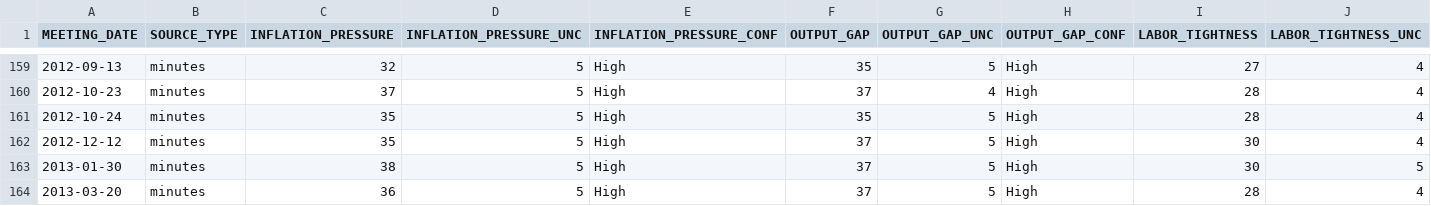
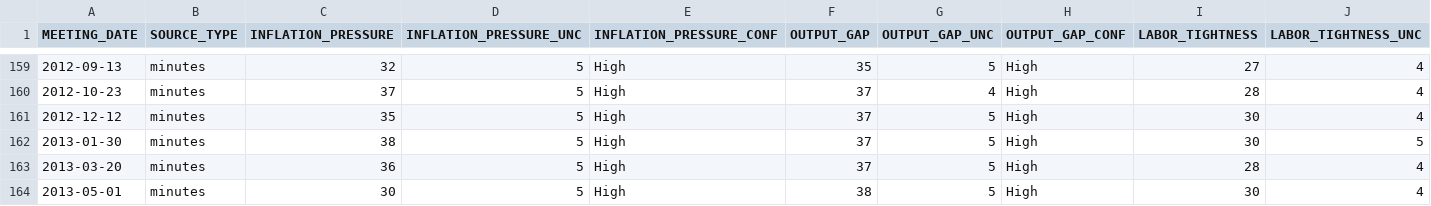
Before and after one commit to WilsonAIPlusLab/FedPriority, a CSV file: data/primary/staff_scores_v4.csv, drawn as a sheet; only a part is shown, gaps mark what is left out; the shorter side is filled out with more unchanged rows; rows hold the shown columns only; the diff names each change by its address in the sheet, - before the commit and + after, or states it on an @@ line.

```diff
--- a/data/primary/staff_scores_v4.csv
+++ b/data/primary/staff_scores_v4.csv
-row 161: 2012-10-24 | minutes | 35 | 5 | High | 35 | 5 | High | 28 | 4
```
Also changed, not shown: data/primary/discussion_scores_v3.csv, data/sentence_classification/meeting_variables.csv, 7 other files.
